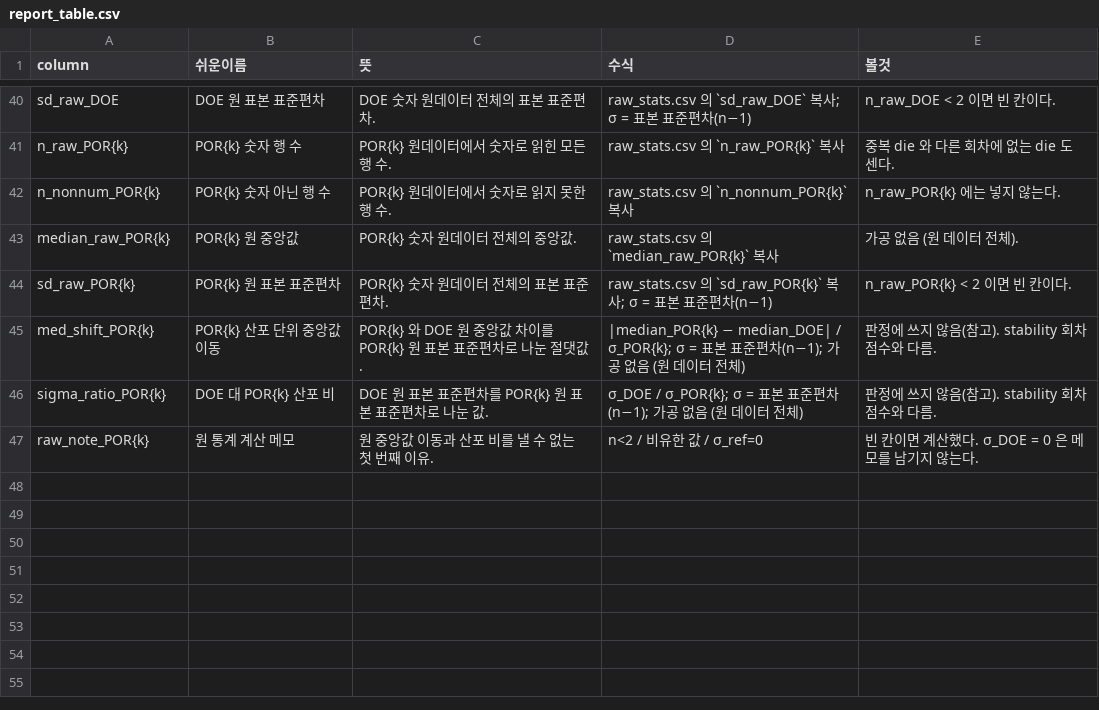
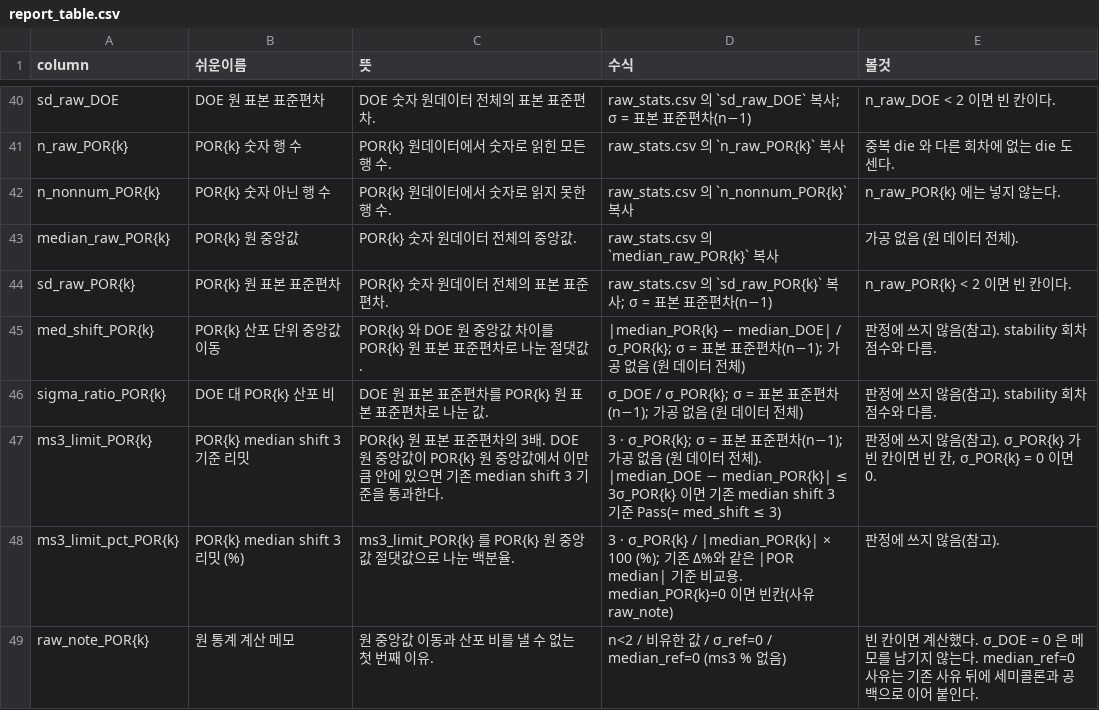
Before and after one commit to pineskyeo/dc-infra-compare, a CSV file: docs/columns/report_table.csv, drawn as a sheet; only a part is shown, gaps mark what is left out.

Commit message:
dcr-r9: ms3_limit/ms3_limit_pct 열과 문서, 한 자릿수 log 산점도 눈금
- raw_stats.py: RUN_COLUMNS 에 ms3_limit(3·σ_ref), ms3_limit_pct(3·σ_ref/|median_ref|·100) 추가, median_ref=0 이면 raw_note 에 사유
- docs/columns/report_table.csv, raw_stats.csv, report_v2 열 설명 고정 문구 2줄, columns.html 재생성(호출 밖)
- report.js: logAxisTicks(min,max) 추가·export, 한 자릿수 안 log 축에 customValues 눈금, log 축 0 이하 라벨 숨김
- tests: test_raw_stats.py, test_report_v2.py

Call-Id: cf3f2aaf-7f63-46e2-911a-a702aa20ad53
Call-Id: 57f4f6af-b240-4300-83f5-77806b08cab0
Call-Id: f774d7e5-0407-419a-9543-12bce64e5749
Call-Id: 40e216b8-2e9e-4fa3-97ad-f8f66b5bfc4e
T4-Patch-Sha: eac934b8d0a1
T4-Patch-Sha: b8a25edb3650
T4-Patch-Sha: 882d1f33eff4
T4-Patch-Sha: b81286f7e45a

```diff
--- a/docs/columns/report_table.csv
+++ b/docs/columns/report_table.csv
@@ -46,2 +46,4 @@ med_shift_POR{k},POR{k} 산포 단위 중앙값 이동,POR{k} 와 DOE 원 중앙
 sigma_ratio_POR{k},DOE 대 POR{k} 산포 비,DOE 원 표본 표준편차를 POR{k} 원 표본 표준편차로 나눈 값.,σ_DOE / σ_POR{k}; σ = 표본 표준편차(n−1); 가공 없음 (원 데이터 전체),판정에 쓰지 않음(참고). stability 회차 점수와 다름.
-raw_note_POR{k},원 통계 계산 메모,원 중앙값 이동과 산포 비를 낼 수 없는 첫 번째 이유.,n<2 / 비유한 값 / σ_ref=0,빈 칸이면 계산했다. σ_DOE = 0 은 메모를 남기지 않는다.
+ms3_limit_POR{k},POR{k} median shift 3 기준 리밋,POR{k} 원 표본 표준편차의 3배. DOE 원 중앙값이 POR{k} 원 중앙값에서 이만큼 안에 있으면 기존 median shift 3 기준을 통과한다.,"3 · σ_POR{k}; σ = 표본 표준편차(n−1); 가공 없음 (원 데이터 전체). |median_DOE − median_POR{k}| ≤ 3σ_POR{k} 이면 기존 median shift 3 기준 Pass(= med_shift ≤ 3)","판정에 쓰지 않음(참고). σ_POR{k} 가 빈 칸이면 빈 칸, σ_POR{k} = 0 이면 0."
+ms3_limit_pct_POR{k},POR{k} median shift 3 리밋 (%),ms3_limit_POR{k} 를 POR{k} 원 중앙값 절댓값으로 나눈 백분율.,"3 · σ_POR{k} / |median_POR{k}| × 100 (%); 기존 Δ%와 같은 |POR median| 기준 비교용. median_POR{k}=0 이면 빈칸(사유 raw_note)",판정에 쓰지 않음(참고).
+raw_note_POR{k},원 통계 계산 메모,원 중앙값 이동과 산포 비를 낼 수 없는 첫 번째 이유.,n<2 / 비유한 값 / σ_ref=0 / median_ref=0 (ms3 % 없음),빈 칸이면 계산했다. σ_DOE = 0 은 메모를 남기지 않는다. median_ref=0 사유는 기존 사유 뒤에 세미콜론과 공백으로 이어 붙인다.
```
Also changed, not shown: docs/columns/raw_stats.csv, 7 other files.
